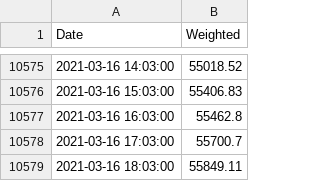
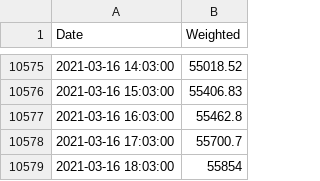
Before and after one commit to cyanidekhrist/lstmbtc, a CSV file: 2020_18160321.csv, drawn as a sheet; only a part is shown, gaps mark what is left out.

Commit message:
Update 2020_18160321.csv

```diff
--- a/2020_18160321.csv
+++ b/2020_18160321.csv
@@ -10578,2 +10578,2 @@ Date,Weighted
 2021-03-16 17:03:00,55700.7
-2021-03-16 18:03:00,55849.11
+2021-03-16 18:03:00,55854
```
